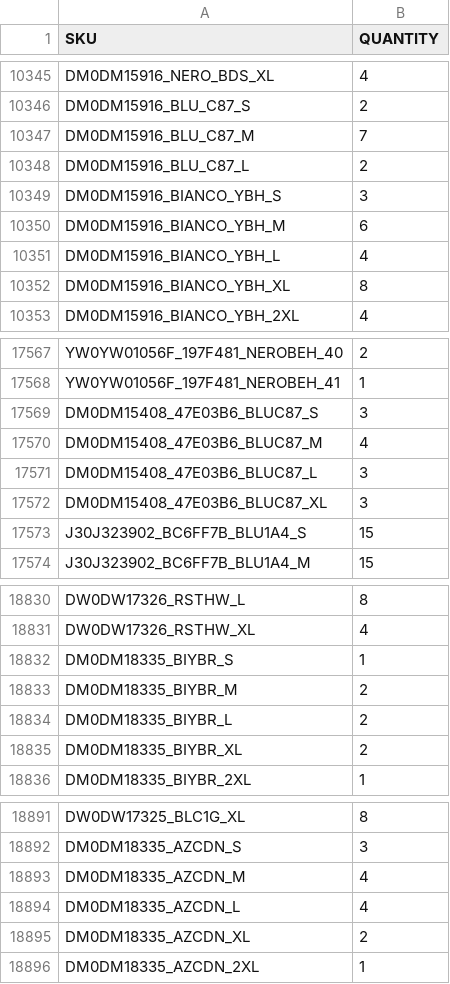
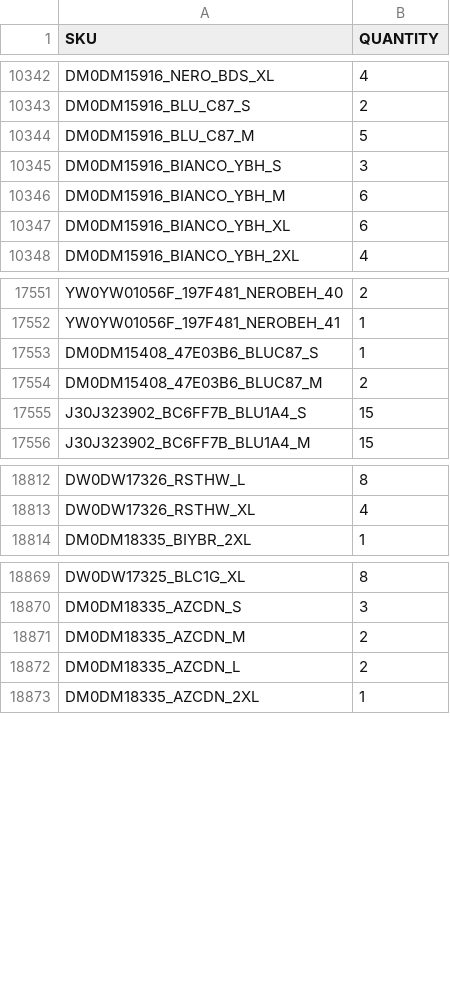
Before and after one commit to Camarolli9979797/wp_all_import, a CSV file: filtered_output.csv, drawn as a sheet; only a part is shown, gaps mark what is left out; the diff covers the shown part only.

Commit message:
Updated CSV following transformation with combo.py and brand.py

```diff
--- a/filtered_output.csv
+++ b/filtered_output.csv
@@ -10346,8 +10343,6 @@ DM0DM15916_NERO_BDS_XL,4
 DM0DM15916_BLU_C87_S,2
-DM0DM15916_BLU_C87_M,7
-DM0DM15916_BLU_C87_L,2
+DM0DM15916_BLU_C87_M,5
 DM0DM15916_BIANCO_YBH_S,3
 DM0DM15916_BIANCO_YBH_M,6
-DM0DM15916_BIANCO_YBH_L,4
-DM0DM15916_BIANCO_YBH_XL,8
+DM0DM15916_BIANCO_YBH_XL,6
 DM0DM15916_BIANCO_YBH_2XL,4
@@ -17568,6 +17552,4 @@ YW0YW01056F_197F481_NEROBEH_40,2
 YW0YW01056F_197F481_NEROBEH_41,1
-DM0DM15408_47E03B6_BLUC87_S,3
-DM0DM15408_47E03B6_BLUC87_M,4
-DM0DM15408_47E03B6_BLUC87_L,3
-DM0DM15408_47E03B6_BLUC87_XL,3
+DM0DM15408_47E03B6_BLUC87_S,1
+DM0DM15408_47E03B6_BLUC87_M,2
 J30J323902_BC6FF7B_BLU1A4_S,15
@@ -18831,6 +18813,2 @@ DW0DW17326_RSTHW_L,8
 DW0DW17326_RSTHW_XL,4
-DM0DM18335_BIYBR_S,1
-DM0DM18335_BIYBR_M,2
-DM0DM18335_BIYBR_L,2
-DM0DM18335_BIYBR_XL,2
 DM0DM18335_BIYBR_2XL,1
@@ -18892,5 +18870,4 @@ DW0DW17325_BLC1G_XL,8
 DM0DM18335_AZCDN_S,3
-DM0DM18335_AZCDN_M,4
-DM0DM18335_AZCDN_L,4
-DM0DM18335_AZCDN_XL,2
+DM0DM18335_AZCDN_M,2
+DM0DM18335_AZCDN_L,2
 DM0DM18335_AZCDN_2XL,1
```
Also changed, not shown: 1 added row, 15 removed rows and 100 edited cells elsewhere in this file.
